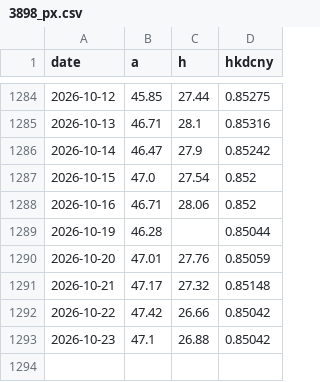
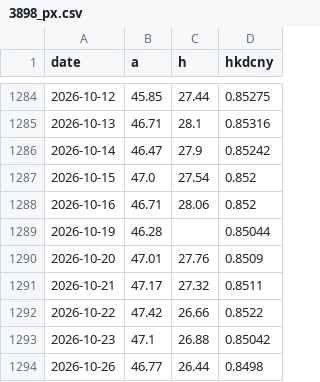
Before and after one commit to caplaoban-tech/caplaoban-tech.github.io, a CSV file: data/history/3898_px.csv, drawn as a sheet; only a part is shown, gaps mark what is left out.

```diff
--- a/data/history/3898_px.csv
+++ b/data/history/3898_px.csv
@@ -1289,5 +1289,6 @@ date,a,h,hkdcny
 2026-10-19,46.28,,0.85044
-2026-10-20,47.01,27.76,0.85059
-2026-10-21,47.17,27.32,0.85148
-2026-10-22,47.42,26.66,0.85042
+2026-10-20,47.01,27.76,0.8509
+2026-10-21,47.17,27.32,0.8511
+2026-10-22,47.42,26.66,0.8522
 2026-10-23,47.1,26.88,0.85042
+2026-10-26,46.77,26.44,0.8498
```
Also changed, not shown: data/history/000651_px.csv, data/history/6690_px.csv, 5 other files.
